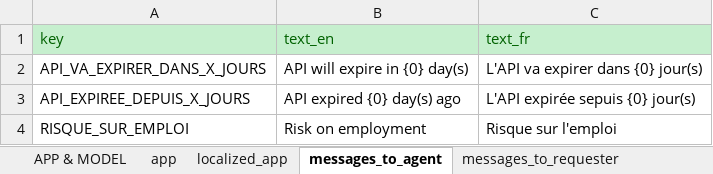
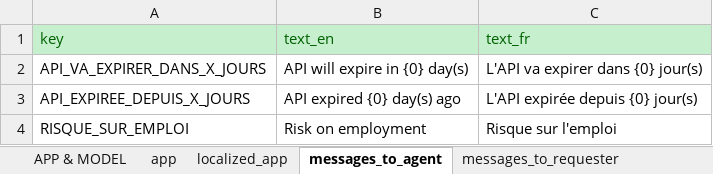
Before and after one commit to athena-ceo/trusted-service, an Excel workbook: runtime/apps/delphes/delphes.xlsx, sheet messages_to_agent, drawn as a sheet; values as stored, in another font and other column widths than the file's, no borders; the diff names each change by its address in the sheet, - before the commit and + after, or states it on an @@ line.

```diff
--- a/runtime/apps/delphes/delphes.xlsx (sheet messages_to_agent)
+++ b/runtime/apps/delphes/delphes.xlsx (sheet messages_to_agent)
-C3 (text_fr): L'API expirée sepuis {0} jour(s)
+C3 (text_fr): L'API expirée depuis {0} jour(s)
```
Also changed, not shown: sheet case_fields, other sheet tabs, 5 other files.
